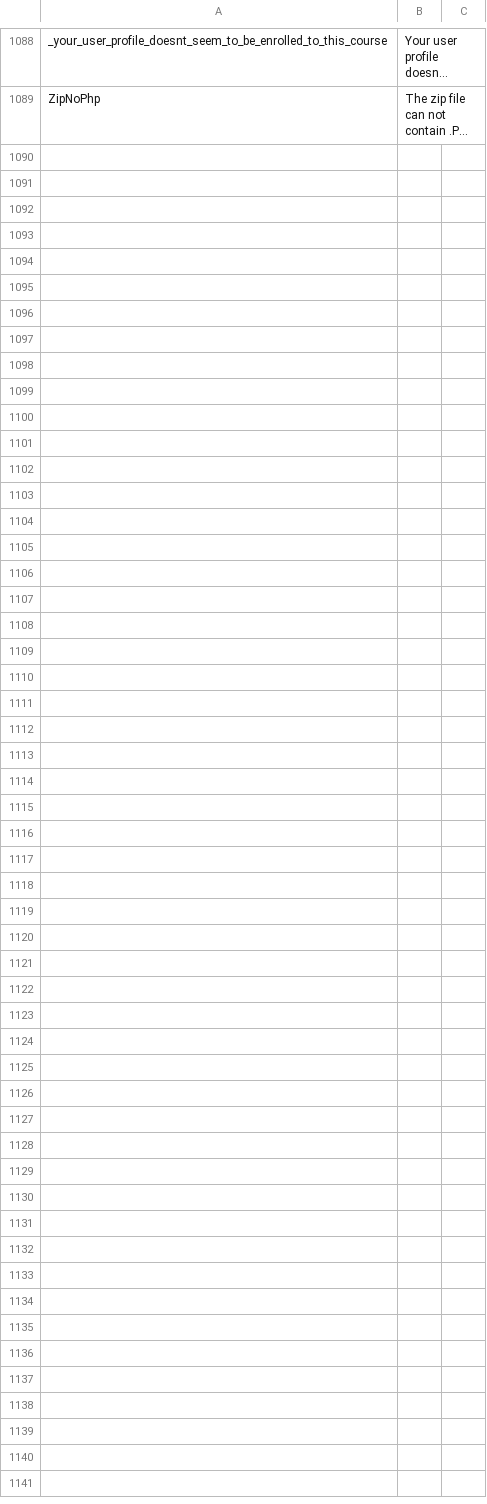
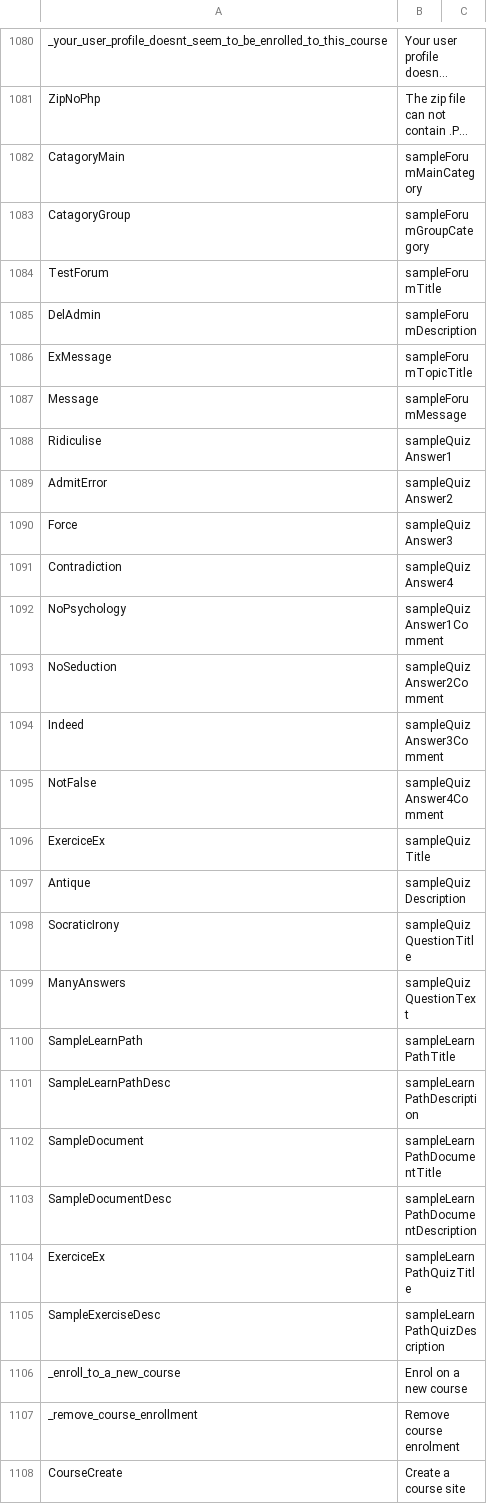
Before and after one commit to zefredz/claroline, a CSV file: claroline/admin/xtra/sdk/lang/conversion_17_to_18.csv, drawn as a sheet; only a part is shown, gaps mark what is left out; long unchanged cells end in …; the diff covers the shown part only; the diff names each change by its address in the sheet, - before the commit and + after, or states it on an @@ line.

Commit message:
l10n : add some missing conversion

```diff
--- a/claroline/admin/xtra/sdk/lang/conversion_17_to_18.csv
+++ b/claroline/admin/xtra/sdk/lang/conversion_17_to_18.csv
+row 1082: CatagoryMain | sampleForumMainCategory
+row 1083: CatagoryGroup | sampleForumGroupCategory
+row 1084: TestForum | sampleForumTitle
+row 1085: DelAdmin | sampleForumDescription
+row 1086: ExMessage | sampleForumTopicTitle
+row 1087: Message | sampleForumMessage
+row 1088: Ridiculise | sampleQuizAnswer1
+row 1089: AdmitError | sampleQuizAnswer2
+row 1090: Force | sampleQuizAnswer3
+row 1091: Contradiction | sampleQuizAnswer4
+row 1092: NoPsychology | sampleQuizAnswer1Comment
+row 1093: NoSeduction | sampleQuizAnswer2Comment
+row 1094: Indeed | sampleQuizAnswer3Comment
+row 1095: NotFalse | sampleQuizAnswer4Comment
+row 1096: ExerciceEx | sampleQuizTitle
+row 1097: Antique | sampleQuizDescription
+row 1098: SocraticIrony | sampleQuizQuestionTitle
+row 1099: ManyAnswers | sampleQuizQuestionText
+row 1100: SampleLearnPath | sampleLearnPathTitle
+row 1101: SampleLearnPathDesc | sampleLearnPathDescription
+row 1102: SampleDocument | sampleLearnPathDocumentTitle
+row 1103: SampleDocumentDesc | sampleLearnPathDocumentDescription
+row 1104: ExerciceEx | sampleLearnPathQuizTitle
+row 1105: SampleExerciseDesc | sampleLearnPathQuizDescription
+row 1106: _enroll_to_a_new_course | Enrol on a new course
+row 1107: _remove_course_enrollment | Remove course enrolment
+row 1108: CourseCreate | Create a course site
```
Also changed, not shown: 8 removed rows elsewhere in this file.
